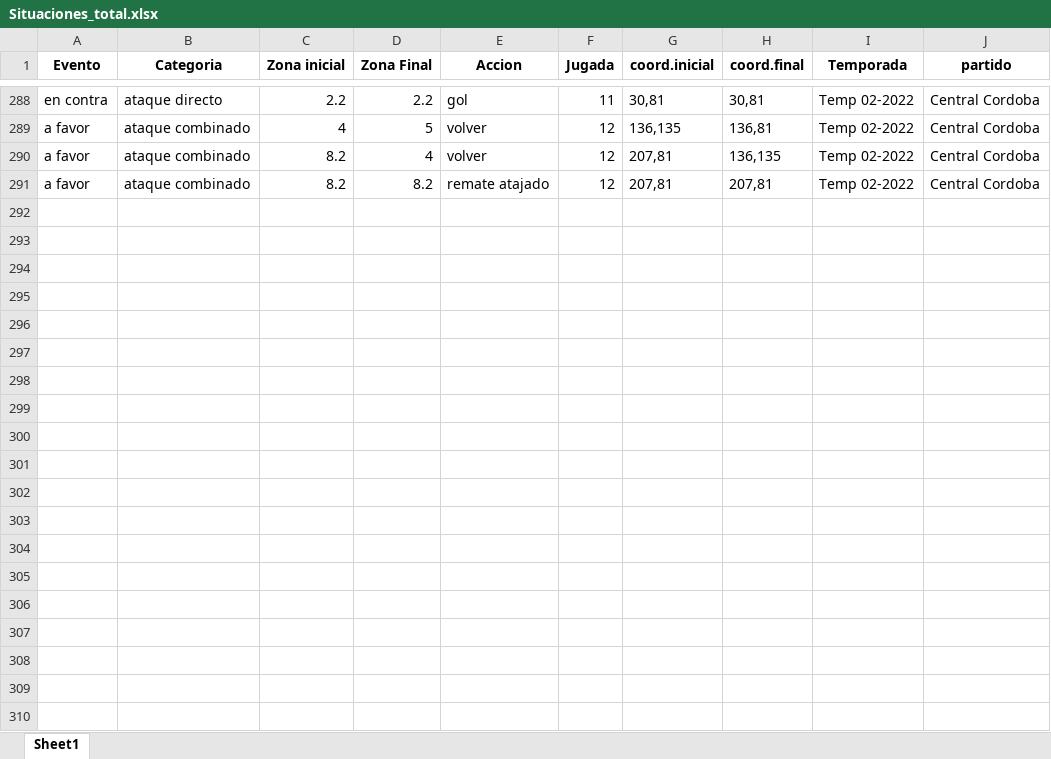
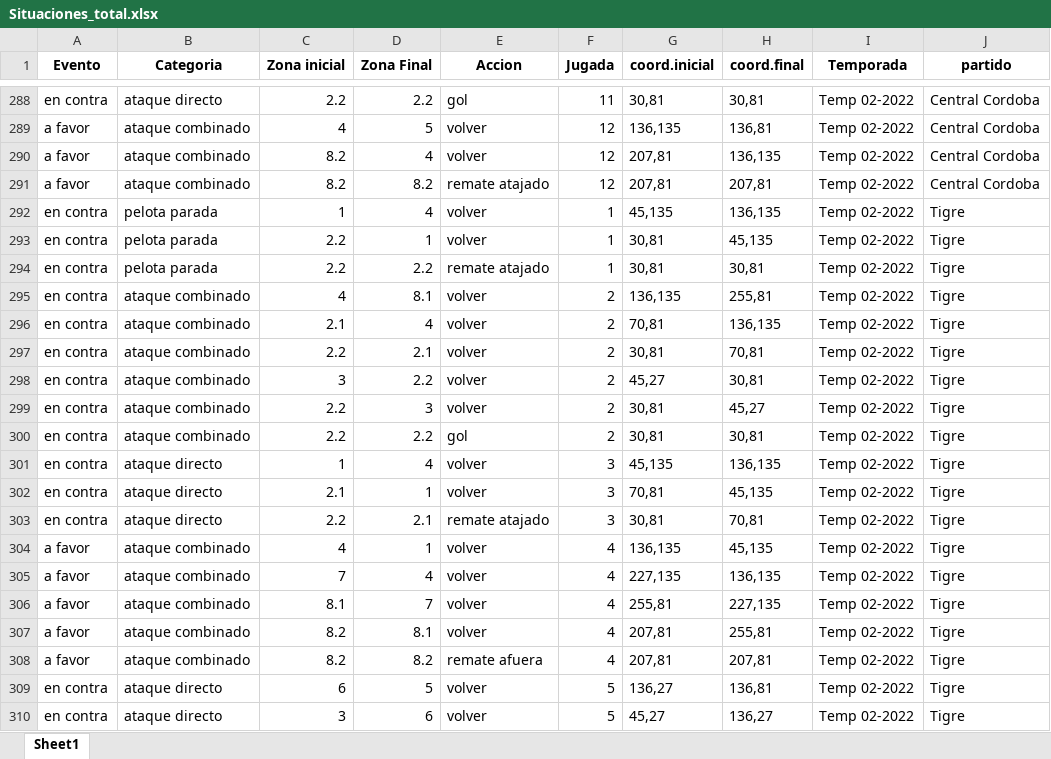
Before and after one commit to jduqer/Data_Pincha, an Excel workbook: procesamiento de etiquetas/Etiquetado a demanda/Datos generados/Situaciones_total.xlsx, sheet Sheet1, drawn as a sheet; only a part is shown, gaps mark what is left out; values as stored, in another font and other column widths than the file's, no borders; the diff covers the shown part only; the diff names each change by its address in the sheet, - before the commit and + after, or states it on an @@ line.

```diff
--- a/procesamiento de etiquetas/Etiquetado a demanda/Datos generados/Situaciones_total.xlsx (sheet Sheet1)
+++ b/procesamiento de etiquetas/Etiquetado a demanda/Datos generados/Situaciones_total.xlsx (sheet Sheet1)
+row 292: en contra | pelota parada | 1 | 4 | volver | 1 | 45,135 | 136,135 | Temp 02-2022 | Tigre
+row 293: en contra | pelota parada | 2.2 | 1 | volver | 1 | 30,81 | 45,135 | Temp 02-2022 | Tigre
+row 294: en contra | pelota parada | 2.2 | 2.2 | remate atajado | 1 | 30,81 | 30,81 | Temp 02-2022 | Tigre
+row 295: en contra | ataque combinado | 4 | 8.1 | volver | 2 | 136,135 | 255,81 | Temp 02-2022 | Tigre
+row 296: en contra | ataque combinado | 2.1 | 4 | volver | 2 | 70,81 | 136,135 | Temp 02-2022 | Tigre
+row 297: en contra | ataque combinado | 2.2 | 2.1 | volver | 2 | 30,81 | 70,81 | Temp 02-2022 | Tigre
+row 298: en contra | ataque combinado | 3 | 2.2 | volver | 2 | 45,27 | 30,81 | Temp 02-2022 | Tigre
+row 299: en contra | ataque combinado | 2.2 | 3 | volver | 2 | 30,81 | 45,27 | Temp 02-2022 | Tigre
+row 300: en contra | ataque combinado | 2.2 | 2.2 | gol | 2 | 30,81 | 30,81 | Temp 02-2022 | Tigre
+row 301: en contra | ataque directo | 1 | 4 | volver | 3 | 45,135 | 136,135 | Temp 02-2022 | Tigre
+row 302: en contra | ataque directo | 2.1 | 1 | volver | 3 | 70,81 | 45,135 | Temp 02-2022 | Tigre
+row 303: en contra | ataque directo | 2.2 | 2.1 | remate atajado | 3 | 30,81 | 70,81 | Temp 02-2022 | Tigre
+row 304: a favor | ataque combinado | 4 | 1 | volver | 4 | 136,135 | 45,135 | Temp 02-2022 | Tigre
+row 305: a favor | ataque combinado | 7 | 4 | volver | 4 | 227,135 | 136,135 | Temp 02-2022 | Tigre
+row 306: a favor | ataque combinado | 8.1 | 7 | volver | 4 | 255,81 | 227,135 | Temp 02-2022 | Tigre
+row 307: a favor | ataque combinado | 8.2 | 8.1 | volver | 4 | 207,81 | 255,81 | Temp 02-2022 | Tigre
+row 308: a favor | ataque combinado | 8.2 | 8.2 | remate afuera | 4 | 207,81 | 207,81 | Temp 02-2022 | Tigre
+row 309: en contra | ataque directo | 6 | 5 | volver | 5 | 136,27 | 136,81 | Temp 02-2022 | Tigre
+row 310: en contra | ataque directo | 3 | 6 | volver | 5 | 45,27 | 136,27 | Temp 02-2022 | Tigre
```
Also changed, not shown: 43 added rows elsewhere in this sheet, procesamiento de etiquetas/Datos generados para la app/Formaciones Reserva 2022.xlsx, 20 other files.
